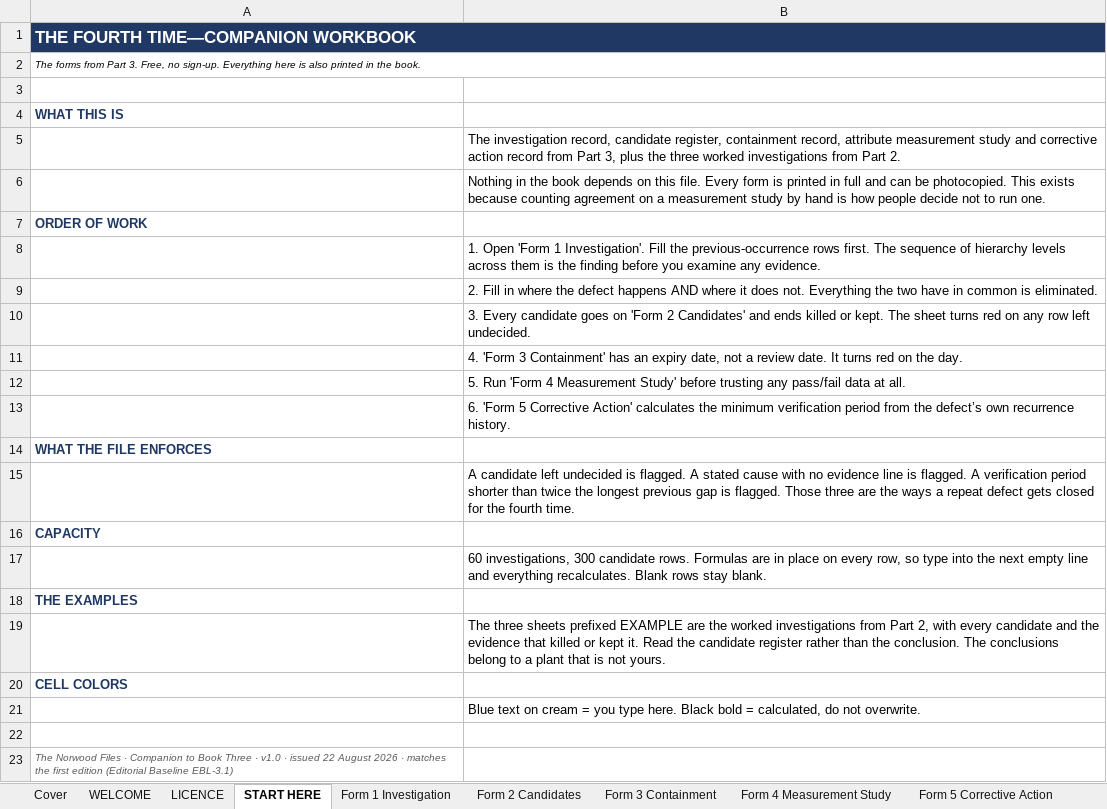
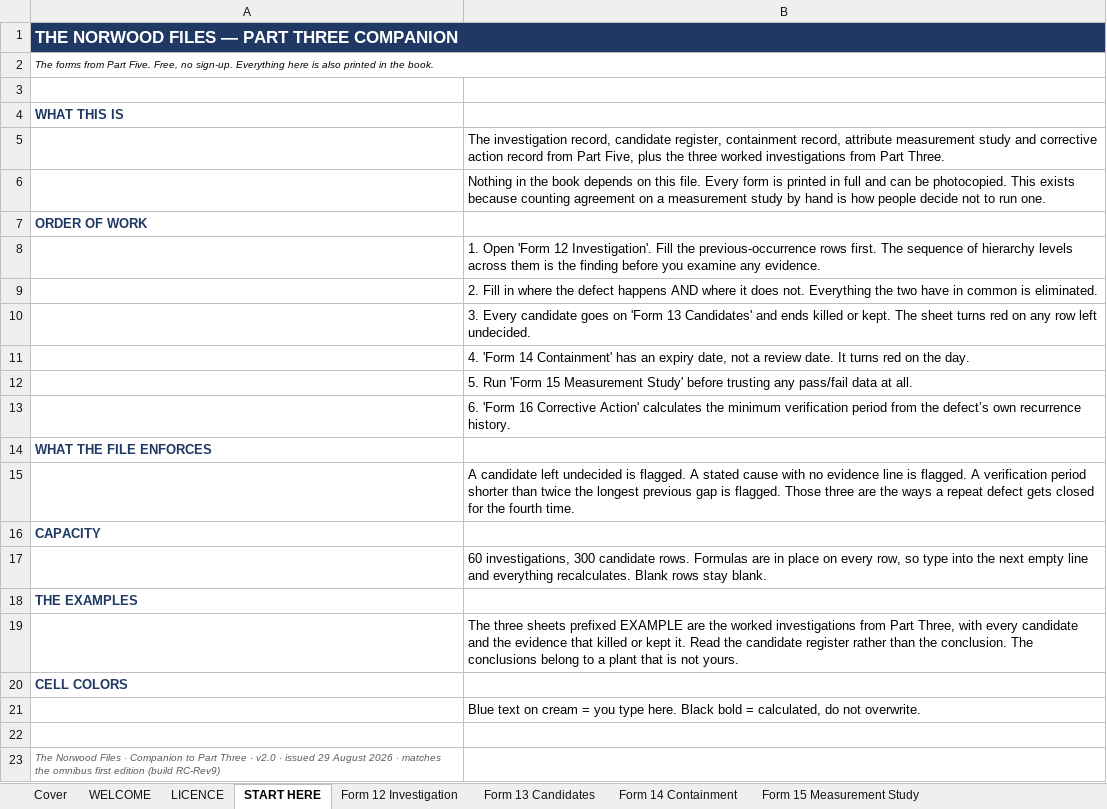
Before and after one commit to thenorwoodfiles/Norwood-Resources, an Excel workbook: Companion-Workbooks/Candidate_Register_Workbook.xlsx, sheet START HERE, drawn as a sheet; values as stored, in another font and other column widths than the file's, no borders; charts and pictures not drawn; the diff names each change by its address in the sheet, - before the commit and + after, or states it on an @@ line.

Commit message:
Add files via upload
Update companion workbooks and documentation

```diff
--- a/Companion-Workbooks/Candidate_Register_Workbook.xlsx (sheet START HERE)
+++ b/Companion-Workbooks/Candidate_Register_Workbook.xlsx (sheet START HERE)
-sheet tab: Form 1 Investigation
+sheet tab: Form 12 Investigation
-sheet tab: Form 2 Candidates
+sheet tab: Form 13 Candidates
-sheet tab: Form 3 Containment
+sheet tab: Form 14 Containment
-sheet tab: Form 4 Measurement Study
+sheet tab: Form 15 Measurement Study
-A1: THE FOURTH TIME—COMPANION WORKBOOK
+A1: THE NORWOOD FILES — PART THREE COMPANION
-A2: …from Part 3. Free, no…
+A2: …from Part Five. Free, no…
-B5: …from Part 3, plus the three worked investigations from Part 2.
+B5: …from Part Five, plus the three worked investigations from Part Three.
-B8: …Open 'Form 1 Investigation'. Fill…
+B8: …Open 'Form 12 Investigation'. Fill…
-B10: …on 'Form 2 Candidates' and…
+B10: …on 'Form 13 Candidates' and…
-B11: 4. 'Form 3 Containment' has…
+B11: 4. 'Form 14 Containment' has…
-B12: …Run 'Form 4 Measurement Study'…
+B12: …Run 'Form 15 Measurement Study'…
-B13: 6. 'Form 5 Corrective Action'…
+B13: 6. 'Form 16 Corrective Action'…
-B19: …from Part 2, with every…
+B19: …from Part Three, with every…
-A23: …Companion to Book Three · v1.0 · issued 22 August 2026 · matches the first edition (Editorial Baseline EBL-3.1)
+A23: …Companion to Part Three · v2.0 · issued 29 August 2026 · matches the omnibus first edition (build RC-Rev9)
```
Also changed, not shown: sheet Dashboard, sheet Form 15 Measurement Study, sheet WELCOME, sheet Cover, sheet LICENCE, sheet About, 3 more sheets, other sheet tabs, Companion-Workbooks/Finding_Register_Workbook.xlsx, Companion-Workbooks/Knowledge_Inventory_Workbook.xlsx, 2 other files.
